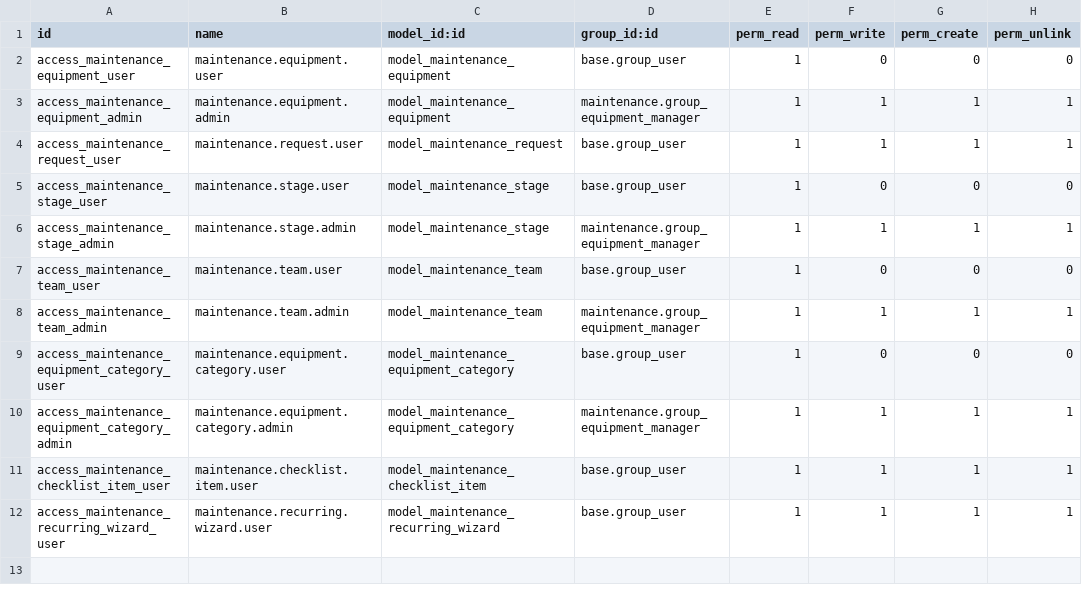
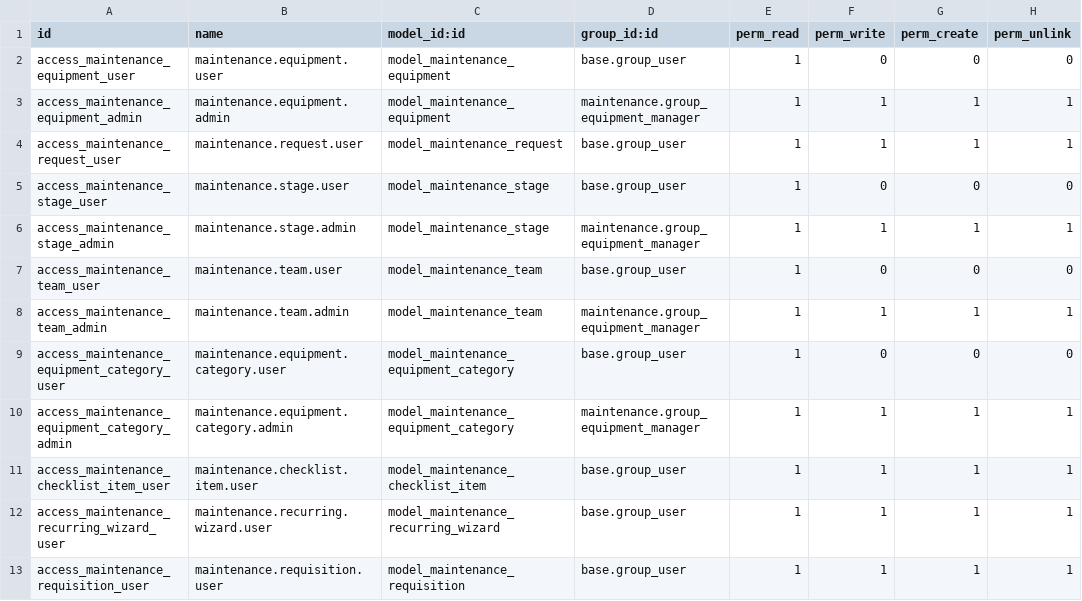
Before and after one commit to ppothepa2/odoo, a CSV file: addons/maintenance/security/ir.model.access.csv, drawn as a sheet; the diff names each change by its address in the sheet, - before the commit and + after, or states it on an @@ line.

Commit message:
requisition form with basic email

```diff
--- a/addons/maintenance/security/ir.model.access.csv
+++ b/addons/maintenance/security/ir.model.access.csv
+row 13: access_maintenance_requisition_user | maintenance.requisition.user | model_maintenance_requisition | base.group_user | 1 | 1 | 1 | 1
```
Also changed, not shown: 6 other files.
